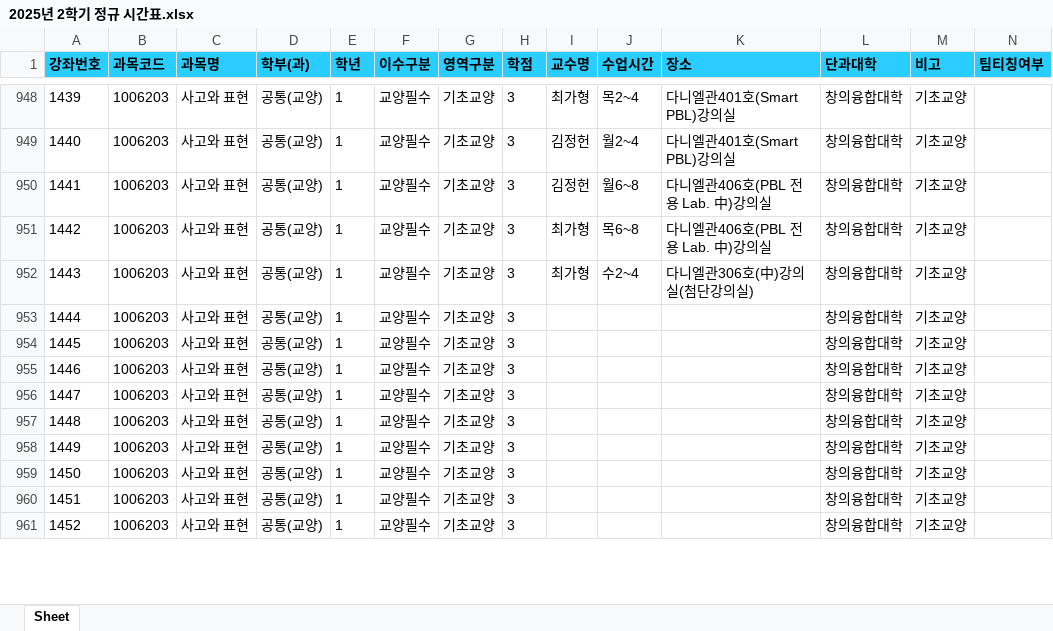
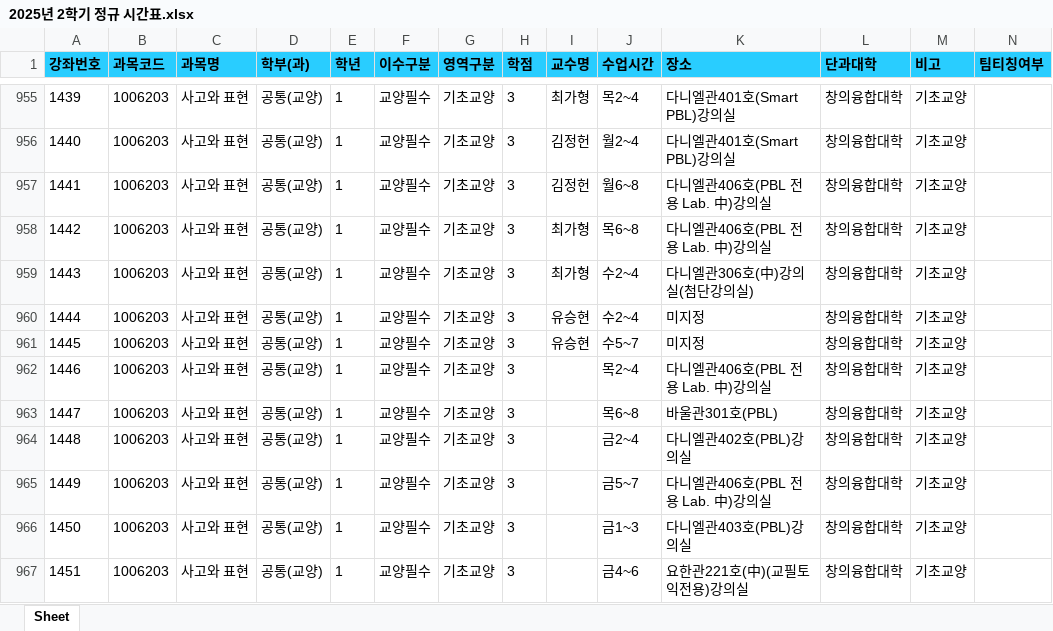
Before and after one commit to syu-kr/lecture.syu.kr-everytime, an Excel workbook: data/2025년 2학기 정규 시간표.xlsx, sheet Sheet, drawn as a sheet; only a part is shown, gaps mark what is left out; values as stored, in another font and other column widths than the file's, no borders; removed rows and columns are numbered as before the commit, all else as after; the diff covers the shown part only; the diff names each change by its address in the sheet, - before the commit and + after, or states it on an @@ line.

```diff
--- a/data/2025년 2학기 정규 시간표.xlsx (sheet Sheet)
+++ b/data/2025년 2학기 정규 시간표.xlsx (sheet Sheet)
-I960:I961 (교수명): (empty)
+I960:I961 (교수명): 유승현
-J960 (수업시간): (empty)
+J960 (수업시간): 수2~4
-K960:K961 (장소): (empty)
+K960:K961 (장소): 미지정
-J961 (수업시간): (empty)
+J961 (수업시간): 수5~7
-J962 (수업시간): (empty)
+J962 (수업시간): 목2~4
-K962 (장소): (empty)
+K962 (장소): 다니엘관406호(PBL 전용 Lab. 中)강의실
-J963 (수업시간): (empty)
+J963 (수업시간): 목6~8
-K963 (장소): (empty)
+K963 (장소): 바울관301호(PBL)
-J964 (수업시간): (empty)
+J964 (수업시간): 금2~4
-K964 (장소): (empty)
+K964 (장소): 다니엘관402호(PBL)강의실
-J965 (수업시간): (empty)
+J965 (수업시간): 금5~7
-K965 (장소): (empty)
+K965 (장소): 다니엘관406호(PBL 전용 Lab. 中)강의실
-J966 (수업시간): (empty)
+J966 (수업시간): 금1~3
-K966 (장소): (empty)
+K966 (장소): 다니엘관403호(PBL)강의실
-J967 (수업시간): (empty)
+J967 (수업시간): 금4~6
-K967 (장소): (empty)
+K967 (장소): 요한관221호(中)(교필토익전용)강의실
-row 961: 1452 | 1006203 | 사고와 표현 | 공통(교양) | 1 | 교양필수 | 기초교양 | 3 |  |  |  | 창의융합대학 | 기초교양
```
Also changed, not shown: 7 added rows and 119 edited cells elsewhere in this sheet, 1 other file.
